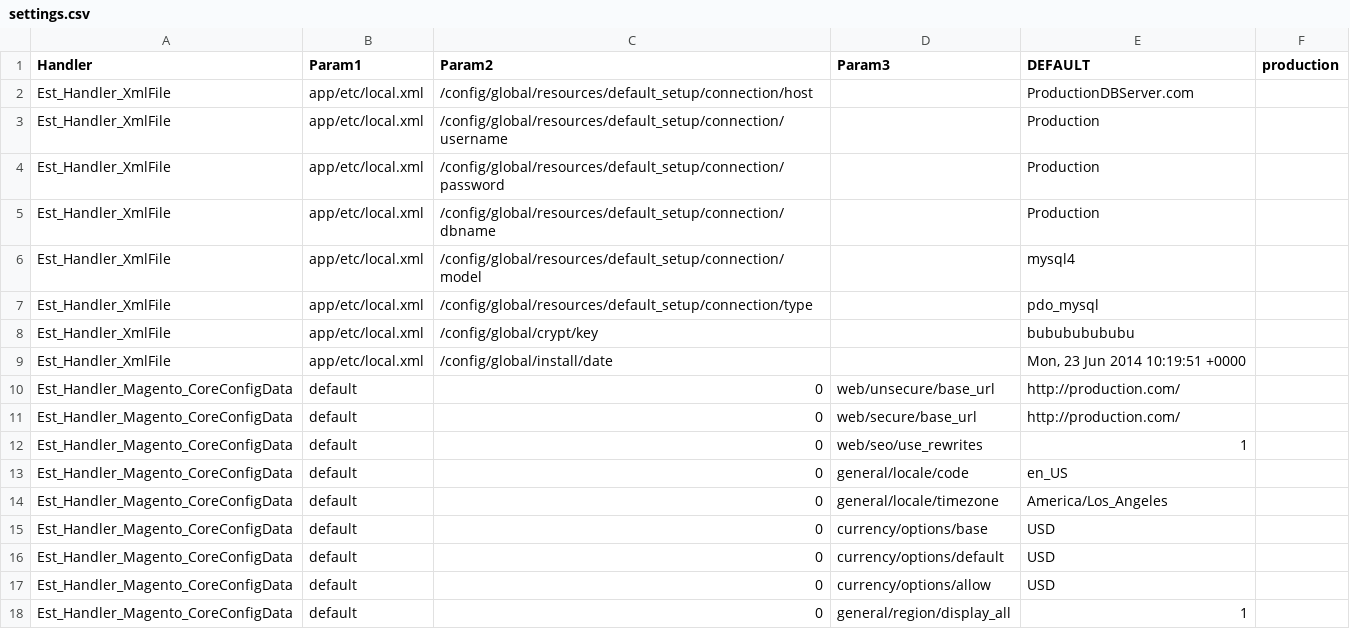
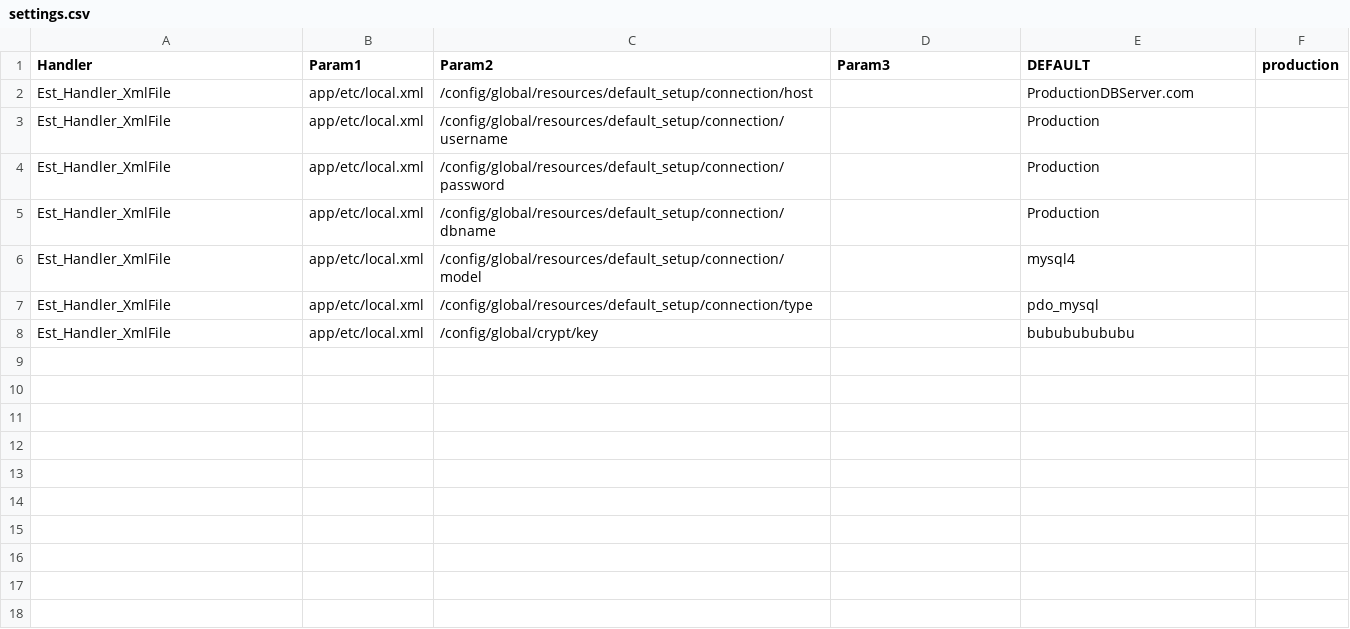
Before and after one commit to razvanaldo/MagentoMock, a CSV file: Configuration/settings.csv, drawn as a sheet; the diff names each change by its address in the sheet, - before the commit and + after, or states it on an @@ line.

Commit message:
Configuration Defaults

```diff
--- a/Configuration/settings.csv
+++ b/Configuration/settings.csv
-row 9: Est_Handler_XmlFile | app/etc/local.xml | /config/global/install/date |  | Mon, 23 Jun 2014 10:19:51 +0000
-row 10: Est_Handler_Magento_CoreConfigData | default | 0 | web/unsecure/base_url | http://production.com/
-row 11: Est_Handler_Magento_CoreConfigData | default | 0 | web/secure/base_url | http://production.com/
-row 12: Est_Handler_Magento_CoreConfigData | default | 0 | web/seo/use_rewrites | 1
-row 13: Est_Handler_Magento_CoreConfigData | default | 0 | general/locale/code | en_US
-row 14: Est_Handler_Magento_CoreConfigData | default | 0 | general/locale/timezone | America/Los_Angeles
-row 15: Est_Handler_Magento_CoreConfigData | default | 0 | currency/options/base | USD
-row 16: Est_Handler_Magento_CoreConfigData | default | 0 | currency/options/default | USD
-row 17: Est_Handler_Magento_CoreConfigData | default | 0 | currency/options/allow | USD
-row 18: Est_Handler_Magento_CoreConfigData | default | 0 | general/region/display_all | 1
```
